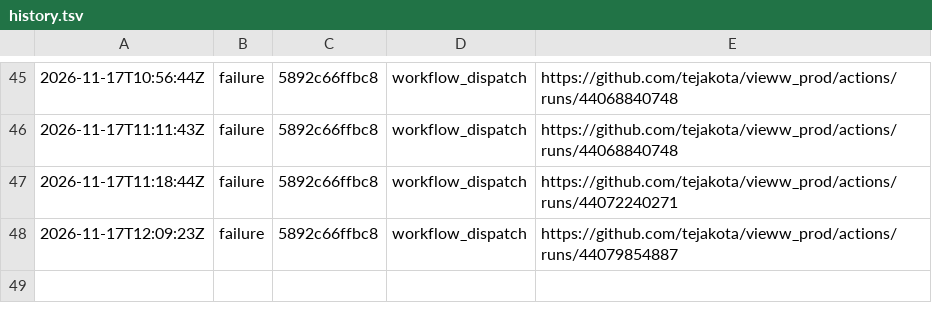
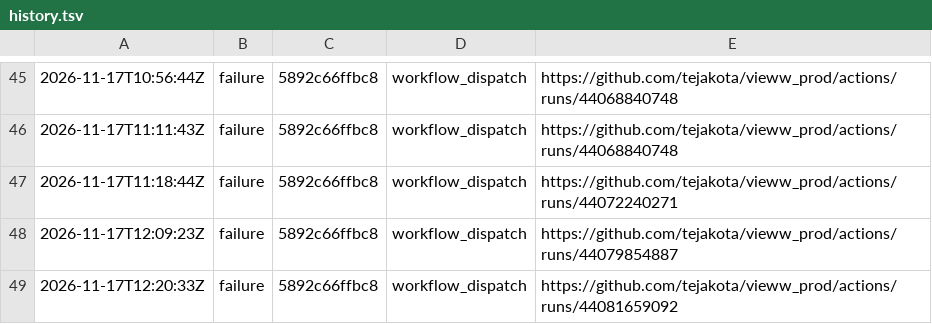
Before and after one commit to tejakota/vieww_prod, a TSV file: 2-devices/main/history.tsv, drawn as a sheet; only a part is shown, gaps mark what is left out; the diff names each change by its address in the sheet, - before the commit and + after, or states it on an @@ line.

Commit message:
2 · Devices (main @ 5892c66ffbc8): failure

```diff
--- a/2-devices/main/history.tsv
+++ b/2-devices/main/history.tsv
+row 49: 2026-11-17T12:20:33Z | failure | 5892c66ffbc8 | workflow_dispatch | https://github.com/tejakota/vieww_prod/actions/runs/44081659092
```
Also changed, not shown: 8 other files.
